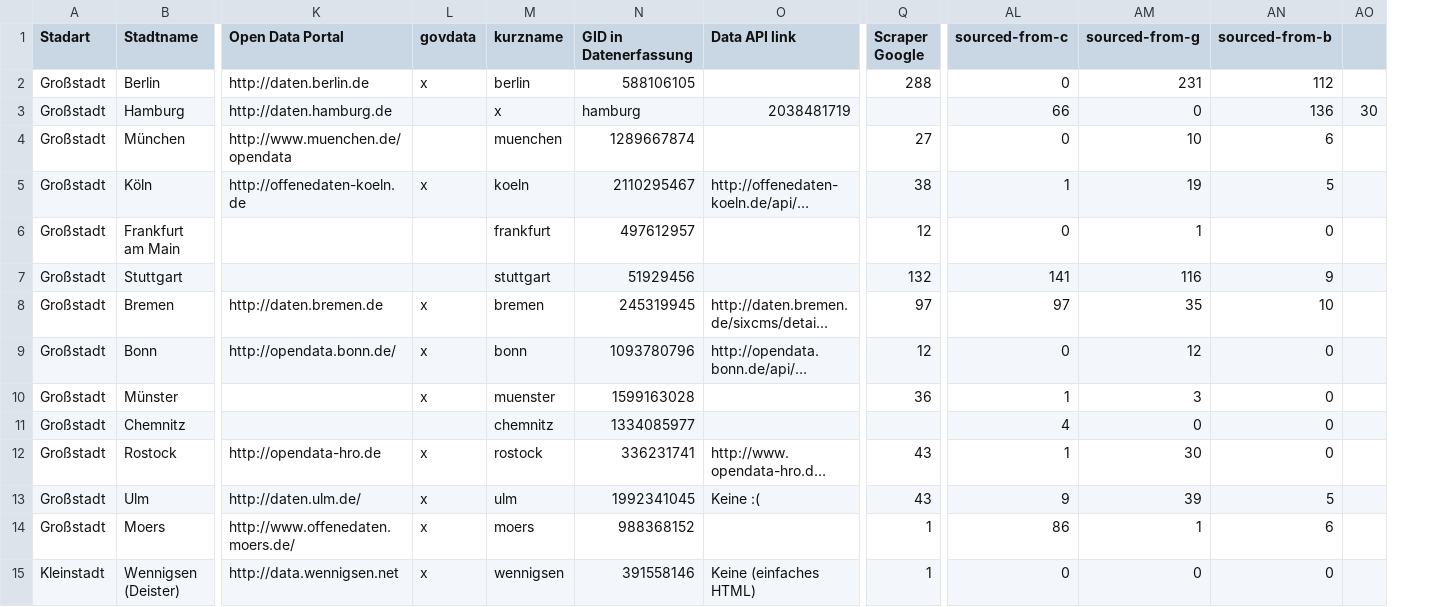
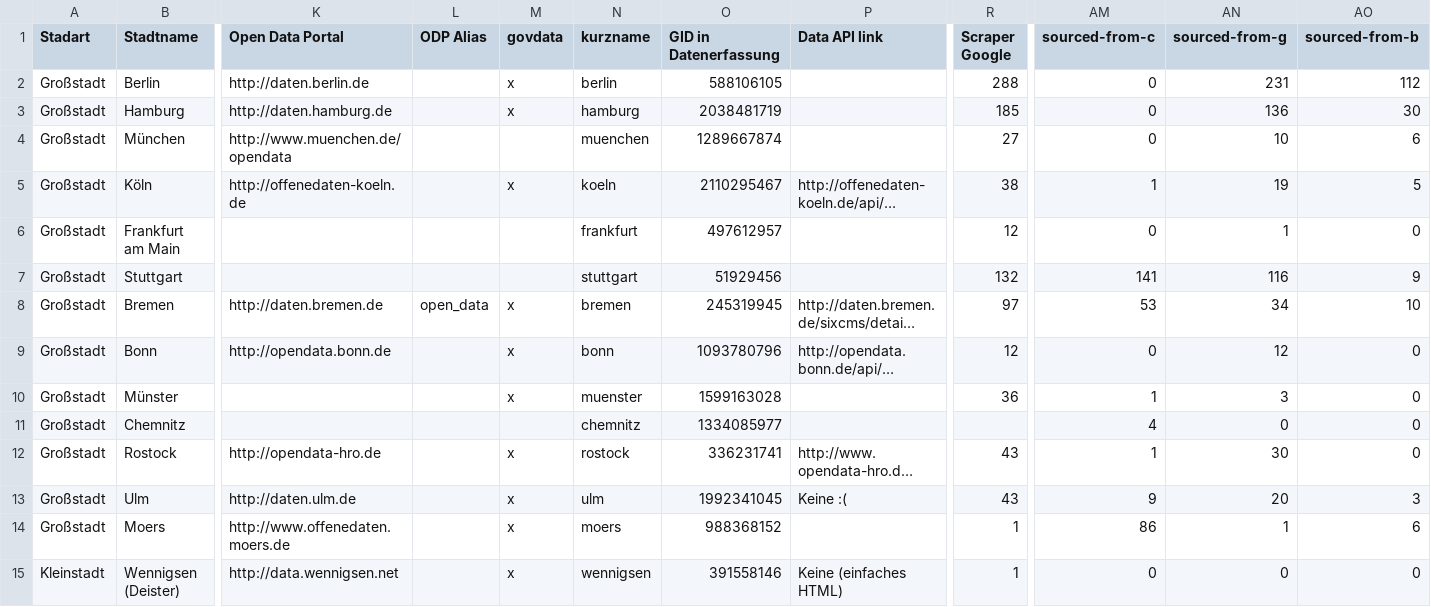
Before and after one commit to okfde/odmonitormap, a CSV file: data/index.csv, drawn as a sheet; only a part is shown, gaps mark what is left out; long unchanged cells end in …; removed rows and columns are numbered as before the commit, all else as after; the diff covers the shown part only; the diff names each change by its address in the sheet, - before the commit and + after, or states it on an @@ line.

Commit message:
Fixed index.csv

```diff
--- a/data/index.csv
+++ b/data/index.csv
+column L (ODP Alias), row 8: open_data
-column AO, row 3: 30
-M3 (govdata): (empty)
+M3 (govdata): x
-N3 (kurzname): x
+N3 (kurzname): hamburg
-O3 (GID in Datenerfassung): hamburg
+O3 (GID in Datenerfassung): 2038481719
-P3 (Data API link): 2038481719
+P3 (Data API link): (empty)
-R3 (Scraper Google): (empty)
+R3 (Scraper Google): 185
-AM3 (sourced-from-c): 66
+AM3 (sourced-from-c): 0
-AN3 (sourced-from-g): 0
+AN3 (sourced-from-g): 136
-AO3 (sourced-from-b): 136
+AO3 (sourced-from-b): 30
-AM8 (sourced-from-c): 97
+AM8 (sourced-from-c): 53
-AN8 (sourced-from-g): 35
+AN8 (sourced-from-g): 34
-K9 (Open Data Portal): http://opendata.bonn.de/
+K9 (Open Data Portal): http://opendata.bonn.de
-K13 (Open Data Portal): http://daten.ulm.de/
+K13 (Open Data Portal): http://daten.ulm.de
-AN13 (sourced-from-g): 39
+AN13 (sourced-from-g): 20
-AO13 (sourced-from-b): 5
+AO13 (sourced-from-b): 3
-K14 (Open Data Portal): http://www.offenedaten.moers.de/
+K14 (Open Data Portal): http://www.offenedaten.moers.de
```
Also changed, not shown: 8 edited cells elsewhere in this file.
